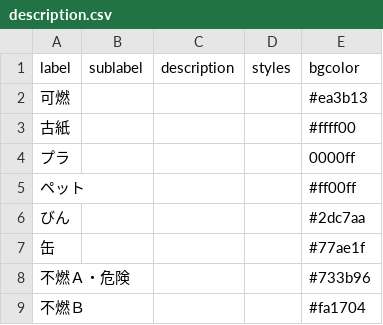
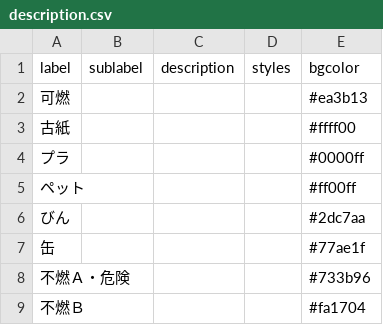
Before and after one commit to tamanojyouhou/5374, a CSV file: data/description.csv, drawn as a sheet.

Commit message:
Update description.csv

```diff
--- a/data/description.csv
+++ b/data/description.csv
@@ -3,3 +3,3 @@ label,sublabel,description,styles,bgcolor
 古紙,,,,#ffff00
-プラ,,,,0000ff
+プラ,,,,#0000ff
 ペット,,,,#ff00ff
```
